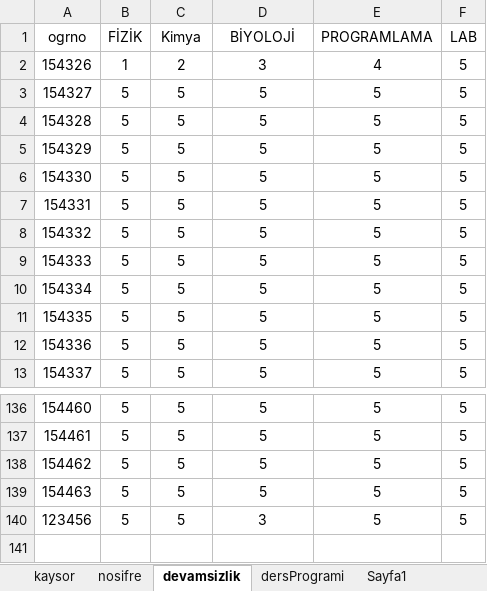
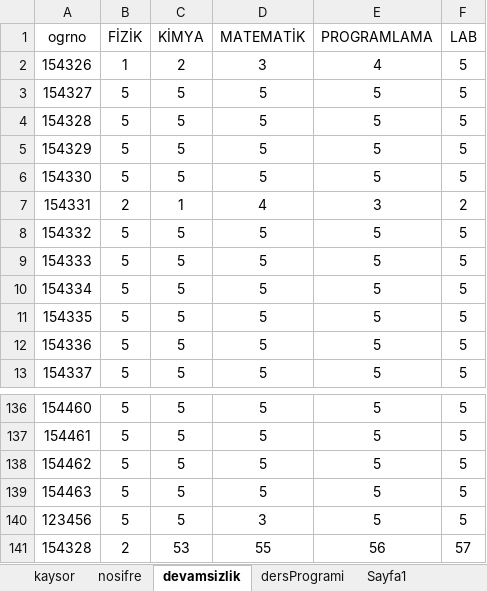
Before and after one commit to TigerNark/OBSTAKIP, an Excel workbook: WindowsFormsApp2/bin/x64/Debug/cSharpProje.xlsx, sheet devamsizlik, drawn as a sheet; only a part is shown, gaps mark what is left out; values as stored, in another font and other column widths than the file's, no borders; removed rows and columns are numbered as before the commit, all else as after; the diff names each change by its address in the sheet, - before the commit and + after, or states it on an @@ line.

```diff
--- a/WindowsFormsApp2/bin/x64/Debug/cSharpProje.xlsx (sheet devamsizlik)
+++ b/WindowsFormsApp2/bin/x64/Debug/cSharpProje.xlsx (sheet devamsizlik)
-C1: Kimya
+C1: KİMYA
-D1: BİYOLOJİ
+D1: MATEMATİK
-row 7: 154331 | 5 | 5 | 5 | 5 | 5
+row 7: 154331 | 2 | 1 | 4 | 3 | 2
+row 141: 154328 | 2 | 53 | 55 | 56 | 57
```
Also changed, not shown: 19 other files.
